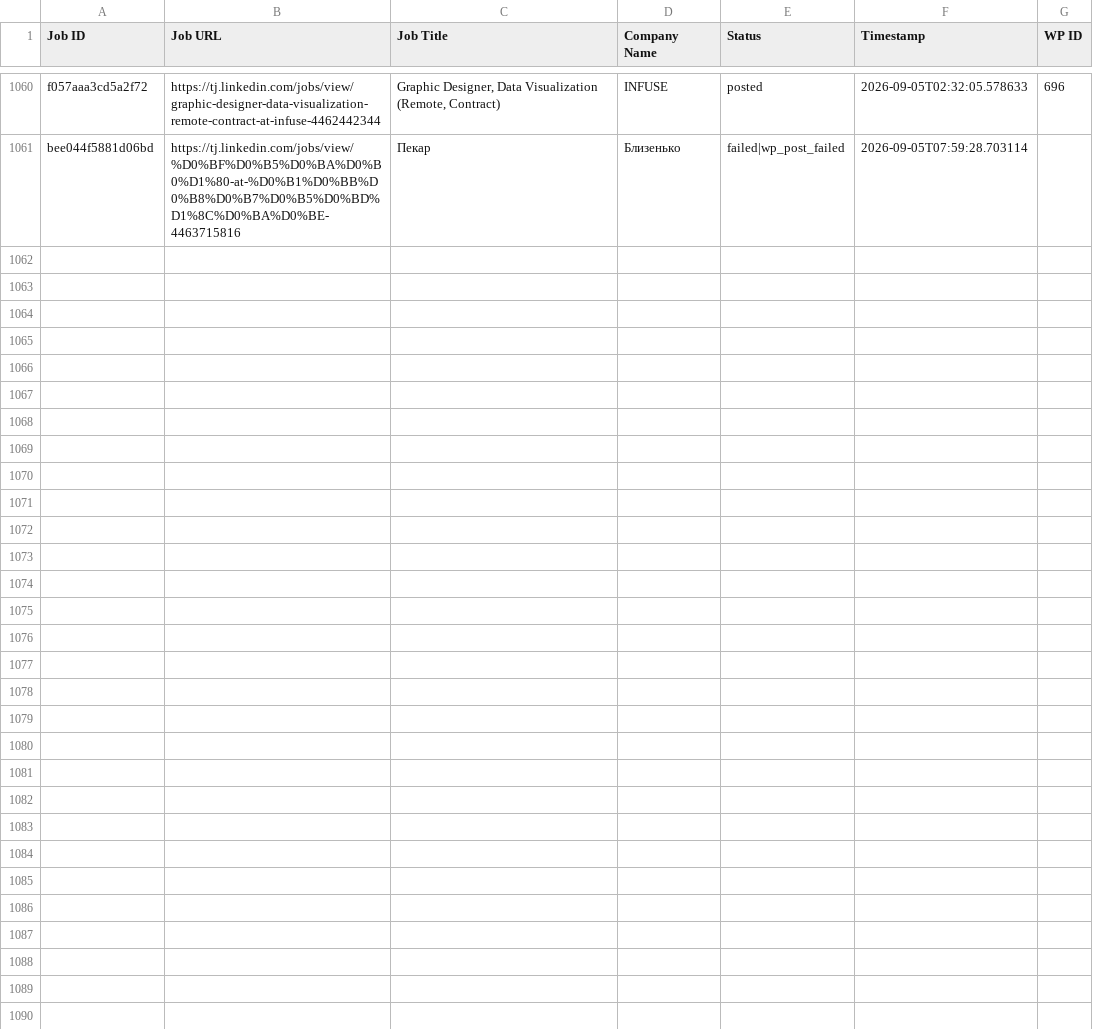
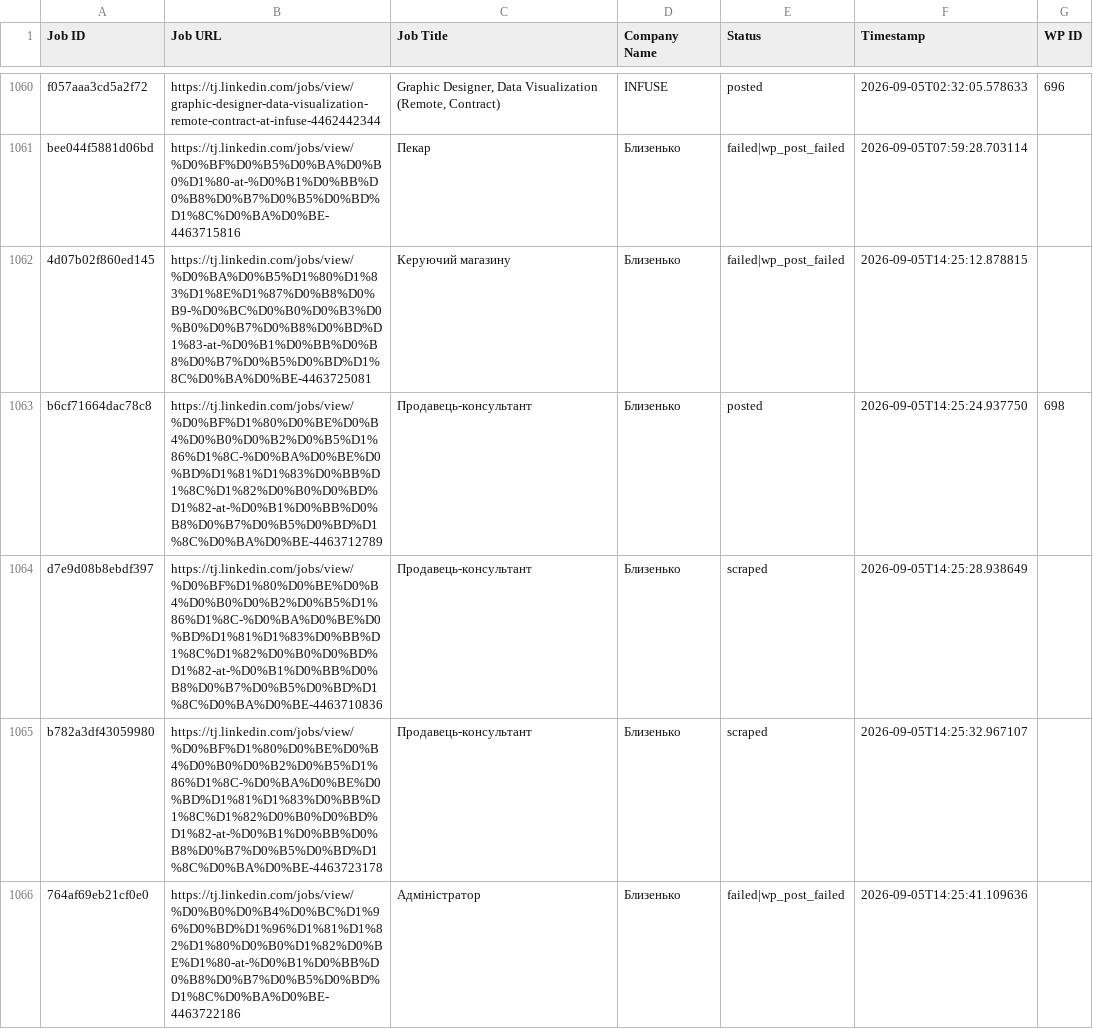
Before and after one commit to innovationinc2000/tj, a CSV file: processed_jobs.csv, drawn as a sheet; only a part is shown, gaps mark what is left out; the diff names each change by its address in the sheet, - before the commit and + after, or states it on an @@ line.

```diff
--- a/processed_jobs.csv
+++ b/processed_jobs.csv
+row 1062: 4d07b02f860ed145 | https://tj.linkedin.com/jobs/view/%D0%BA%D0%B5%D1%80%D1%83%D1%8E%D1%87%D0%B8%D0%B9-%D0%BC%D0%B0%D0%B3%D0%B0%D0%B7%D0%B8%D0%BD%D1%83-at-%D0%B1%D0%BB%D0%B8%D0%B7%D0%B5%D0%BD%D1%8C%D0%BA%D0%BE-4463725081 | Керуючий магазину | Близенько | failed|wp_post_failed | 2026-09-05T14:25:12.878815
+row 1063: b6cf71664dac78c8 | https://tj.linkedin.com/jobs/view/%D0%BF%D1%80%D0%BE%D0%B4%D0%B0%D0%B2%D0%B5%D1%86%D1%8C-%D0%BA%D0%BE%D0%BD%D1%81%D1%83%D0%BB%D1%8C%D1%82%D0%B0%D0%BD%D1%82-at-%D0%B1%D0%BB%D0%B8%D0%B7%D0%B5%D0%BD%D1%8C%D0%BA%D0%BE-4463712789 | Продавець-консультант | Близенько | posted | 2026-09-05T14:25:24.937750 | 698
+row 1064: d7e9d08b8ebdf397 | https://tj.linkedin.com/jobs/view/%D0%BF%D1%80%D0%BE%D0%B4%D0%B0%D0%B2%D0%B5%D1%86%D1%8C-%D0%BA%D0%BE%D0%BD%D1%81%D1%83%D0%BB%D1%8C%D1%82%D0%B0%D0%BD%D1%82-at-%D0%B1%D0%BB%D0%B8%D0%B7%D0%B5%D0%BD%D1%8C%D0%BA%D0%BE-4463710836 | Продавець-консультант | Близенько | scraped | 2026-09-05T14:25:28.938649
+row 1065: b782a3df43059980 | https://tj.linkedin.com/jobs/view/%D0%BF%D1%80%D0%BE%D0%B4%D0%B0%D0%B2%D0%B5%D1%86%D1%8C-%D0%BA%D0%BE%D0%BD%D1%81%D1%83%D0%BB%D1%8C%D1%82%D0%B0%D0%BD%D1%82-at-%D0%B1%D0%BB%D0%B8%D0%B7%D0%B5%D0%BD%D1%8C%D0%BA%D0%BE-4463723178 | Продавець-консультант | Близенько | scraped | 2026-09-05T14:25:32.967107
+row 1066: 764af69eb21cf0e0 | https://tj.linkedin.com/jobs/view/%D0%B0%D0%B4%D0%BC%D1%96%D0%BD%D1%96%D1%81%D1%82%D1%80%D0%B0%D1%82%D0%BE%D1%80-at-%D0%B1%D0%BB%D0%B8%D0%B7%D0%B5%D0%BD%D1%8C%D0%BA%D0%BE-4463722186 | Адміністратор | Близенько | failed|wp_post_failed | 2026-09-05T14:25:41.109636
```
